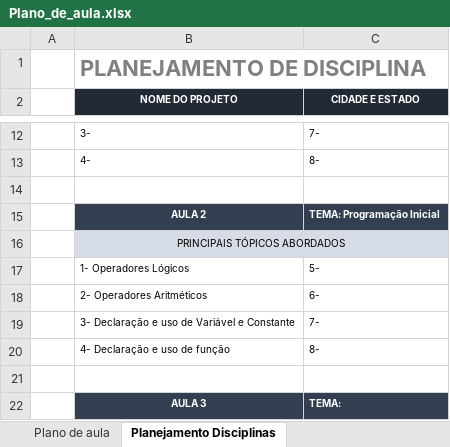
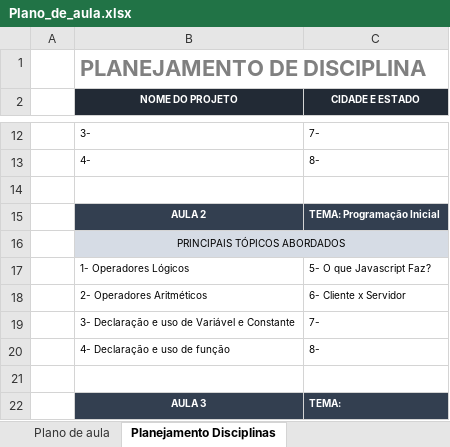
Before and after one commit to E-Mello/PS_Aulas, an Excel workbook: Plano_de_aula.xlsx, sheet Planejamento Disciplinas, drawn as a sheet; only a part is shown, gaps mark what is left out; values as stored, in another font and other column widths than the file's, no borders; the diff names each change by its address in the sheet, - before the commit and + after, or states it on an @@ line.

```diff
--- a/Plano_de_aula.xlsx (sheet Planejamento Disciplinas)
+++ b/Plano_de_aula.xlsx (sheet Planejamento Disciplinas)
-C17 (CIDADE E ESTADO): 5-
+C17 (CIDADE E ESTADO): 5- O que Javascript Faz?
-C18 (CIDADE E ESTADO): 6-
+C18 (CIDADE E ESTADO): 6- Cliente x Servidor
```
Also changed, not shown: 22 other files.
